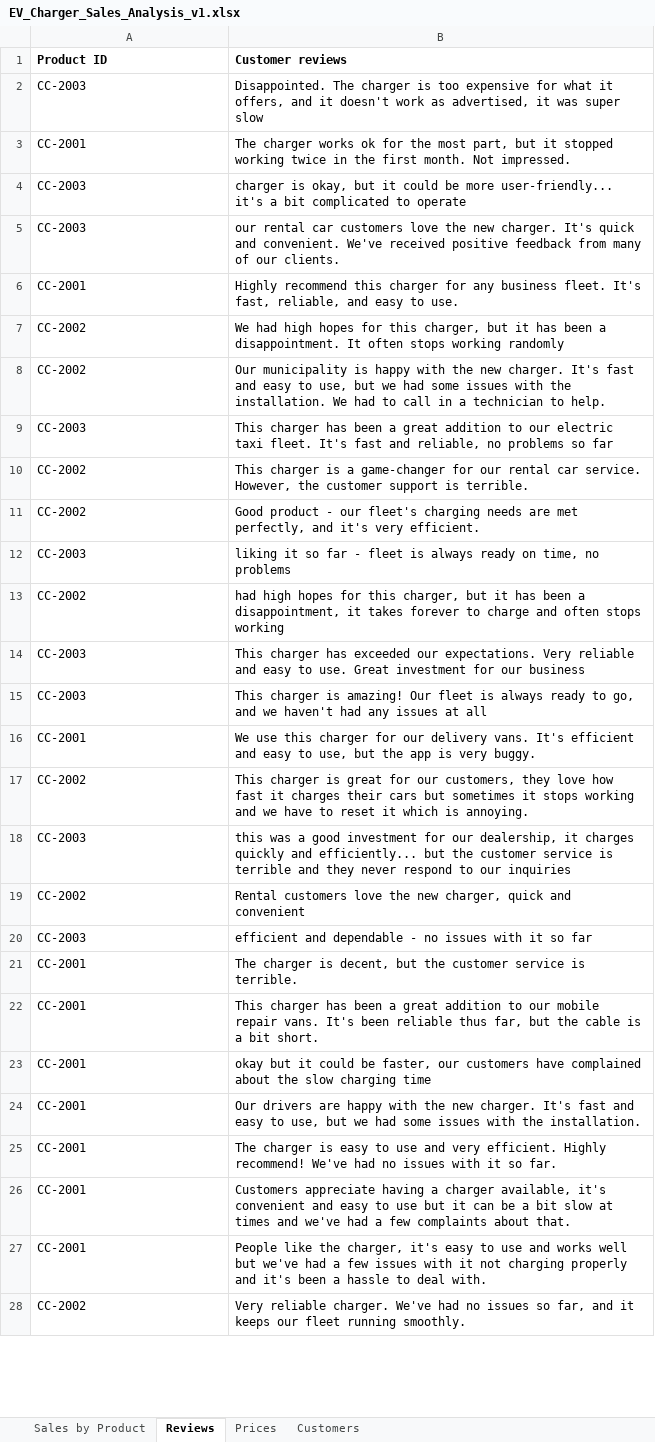
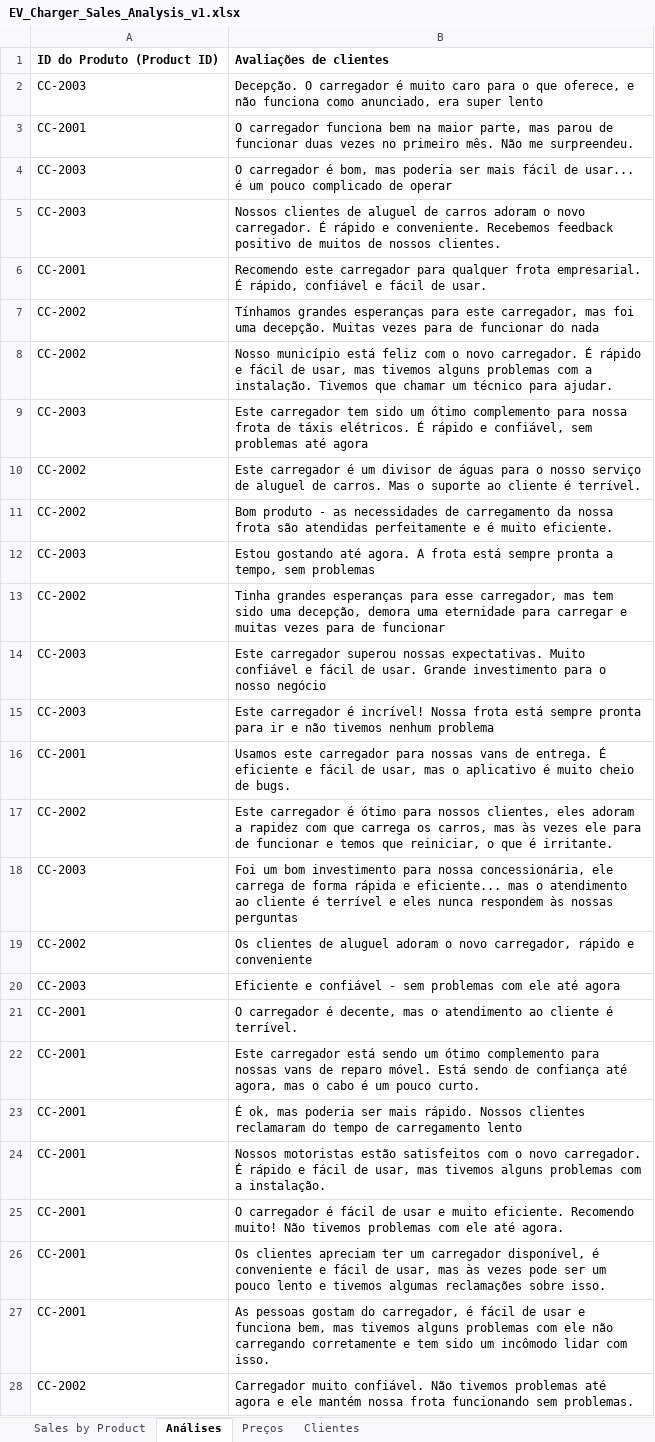
Before and after one commit to MicrosoftLearning/MS-4008-Microsoft-365-Copilot-Interactive-Experience-for-Executives.pt-br, an Excel workbook: ResourceFiles/EV_Charger_Sales_Analysis_v1.xlsx, sheet Análises, drawn as a sheet; only a part is shown; values as stored, in another font and other column widths than the file's, no borders; removed rows and columns are numbered as before the commit, all else as after; the diff covers the shown part only; the diff names each change by its address in the sheet, - before the commit and + after, or states it on an @@ line.

```diff
--- a/ResourceFiles/EV_Charger_Sales_Analysis_v1.xlsx (sheet Análises)
+++ b/ResourceFiles/EV_Charger_Sales_Analysis_v1.xlsx (sheet Análises)
-sheet tab: Reviews
+sheet tab: Análises
-sheet tab: Prices
+sheet tab: Preços
-sheet tab: Customers
+sheet tab: Clientes
-row 1: Product ID | Customer reviews
+row 1: ID do Produto (Product ID) | Avaliações de clientes
-B2: Disappointed. The charger is too expensive for what it offers, and it doesn't work as advertised, it was super slow
+B2: Decepção. O carregador é muito caro para o que oferece, e não funciona como anunciado, era super lento
-B3: The charger works ok for the most part, but it stopped working twice in the first month. Not impressed.
+B3: O carregador funciona bem na maior parte, mas parou de funcionar duas vezes no primeiro mês. Não me surpreendeu.
-B4: charger is okay, but it could be more user-friendly... it's a bit complicated to operate
+B4: O carregador é bom, mas poderia ser mais fácil de usar... é um pouco complicado de operar
-B5: our rental car customers love the new charger. It's quick and convenient. We've received positive feedback from many of our clients.
+B5: Nossos clientes de aluguel de carros adoram o novo carregador. É rápido e conveniente. Recebemos feedback positivo de muitos de nossos clientes.
-B6: Highly recommend this charger for any business fleet. It's fast, reliable, and easy to use.
+B6: Recomendo este carregador para qualquer frota empresarial. É rápido, confiável e fácil de usar.
-B7: We had high hopes for this charger, but it has been a disappointment. It often stops working randomly
+B7: Tínhamos grandes esperanças para este carregador, mas foi uma decepção. Muitas vezes para de funcionar do nada
-B8: Our municipality is happy with the new charger. It's fast and easy to use, but we had some issues with the installation. We had to call in a technician to help.
+B8: Nosso município está feliz com o novo carregador. É rápido e fácil de usar, mas tivemos alguns problemas com a instalação. Tivemos que chamar um técnico para ajudar.
-B9: This charger has been a great addition to our electric taxi fleet. It's fast and reliable, no problems so far
+B9: Este carregador tem sido um ótimo complemento para nossa frota de táxis elétricos. É rápido e confiável, sem problemas até agora
-B10: This charger is a game-changer for our rental car service. However, the customer support is terrible.
+B10: Este carregador é um divisor de águas para o nosso serviço de aluguel de carros. Mas o suporte ao cliente é terrível.
-B11: Good product - our fleet's charging needs are met perfectly, and it's very efficient.
+B11: Bom produto - as necessidades de carregamento da nossa frota são atendidas perfeitamente e é muito eficiente.
-B12: liking it so far - fleet is always ready on time, no problems
+B12: Estou gostando até agora. A frota está sempre pronta a tempo, sem problemas
-B13: had high hopes for this charger, but it has been a disappointment, it takes forever to charge and often stops working
+B13: Tinha grandes esperanças para esse carregador, mas tem sido uma decepção, demora uma eternidade para carregar e muitas vezes para de funcionar
-B14: This charger has exceeded our expectations. Very reliable and easy to use. Great investment for our business
+B14: Este carregador superou nossas expectativas. Muito confiável e fácil de usar. Grande investimento para o nosso negócio
-B15: This charger is amazing! Our fleet is always ready to go, and we haven't had any issues at all
+B15: Este carregador é incrível! Nossa frota está sempre pronta para ir e não tivemos nenhum problema
-B16: We use this charger for our delivery vans. It's efficient and easy to use, but the app is very buggy.
+B16: Usamos este carregador para nossas vans de entrega. É eficiente e fácil de usar, mas o aplicativo é muito cheio de bugs.
-B17: This charger is great for our customers, they love how fast it charges their cars but sometimes it stops working and we have to reset it which is annoying.
+B17: Este carregador é ótimo para nossos clientes, eles adoram a rapidez com que carrega os carros, mas às vezes ele para de funcionar e temos que reiniciar, o que é irritante.
-B18: this was a good investment for our dealership, it charges quickly and efficiently... but the customer service is terrible and they never respond to our inquiries
+B18: Foi um bom investimento para nossa concessionária, ele carrega de forma rápida e eficiente... mas o atendimento ao cliente é terrível e eles nunca respondem às nossas perguntas
-B19: Rental customers love the new charger, quick and convenient
+B19: Os clientes de aluguel adoram o novo carregador, rápido e conveniente
-B20: efficient and dependable - no issues with it so far
+B20: Eficiente e confiável - sem problemas com ele até agora
-B21: The charger is decent, but the customer service is terrible.
+B21: O carregador é decente, mas o atendimento ao cliente é terrível.
-B22: This charger has been a great addition to our mobile repair vans. It's been reliable thus far, but the cable is a bit short.
+B22: Este carregador está sendo um ótimo complemento para nossas vans de reparo móvel. Está sendo de confiança até agora, mas o cabo é um pouco curto.
-B23: okay but it could be faster, our customers have complained about the slow charging time
+B23: É ok, mas poderia ser mais rápido. Nossos clientes reclamaram do tempo de carregamento lento
-B24: Our drivers are happy with the new charger. It's fast and easy to use, but we had some issues with the installation.
+B24: Nossos motoristas estão satisfeitos com o novo carregador. É rápido e fácil de usar, mas tivemos alguns problemas com a instalação.
-B25: The charger is easy to use and very efficient. Highly recommend! We've had no issues with it so far.
+B25: O carregador é fácil de usar e muito eficiente. Recomendo muito! Não tivemos problemas com ele até agora.
-B26: Customers appreciate having a charger available, it's convenient and easy to use but it can be a bit slow at times and we've had a few complaints about that.
+B26: Os clientes apreciam ter um carregador disponível, é conveniente e fácil de usar, mas às vezes pode ser um pouco lento e tivemos algumas reclamações sobre isso.
-B27: People like the charger, it's easy to use and works well but we've had a few issues with it not charging properly and it's been a hassle to deal with.
+B27: As pessoas gostam do carregador, é fácil de usar e funciona bem, mas tivemos alguns problemas com ele não carregando corretamente e tem sido um incômodo lidar com isso.
-B28: Very reliable charger. We've had no issues so far, and it keeps our fleet running smoothly.
+B28: Carregador muito confiável. Não tivemos problemas até agora e ele mantém nossa frota funcionando sem problemas.
```
Also changed, not shown: 29 edited cells elsewhere in this sheet, sheet Sales by Product, sheet Clientes, formulas that keep their value, 18 other files.
